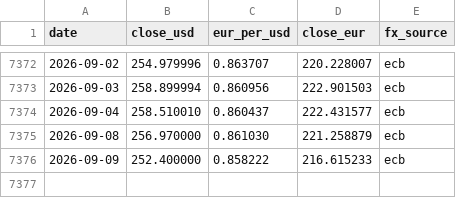
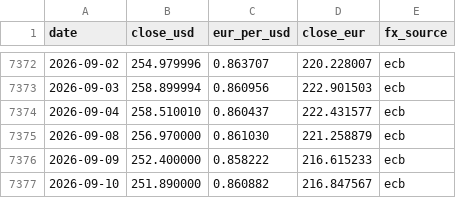
Before and after one commit to cecilevn/amzn_stock_graphe_eur_usd, a CSV file: amzn_stock_history.csv, drawn as a sheet; only a part is shown, gaps mark what is left out; the diff names each change by its address in the sheet, - before the commit and + after, or states it on an @@ line.

```diff
--- a/amzn_stock_history.csv
+++ b/amzn_stock_history.csv
+row 7377: 2026-09-10 | 251.890000 | 0.860882 | 216.847567 | ecb
```
Also changed, not shown: 1 other file.
